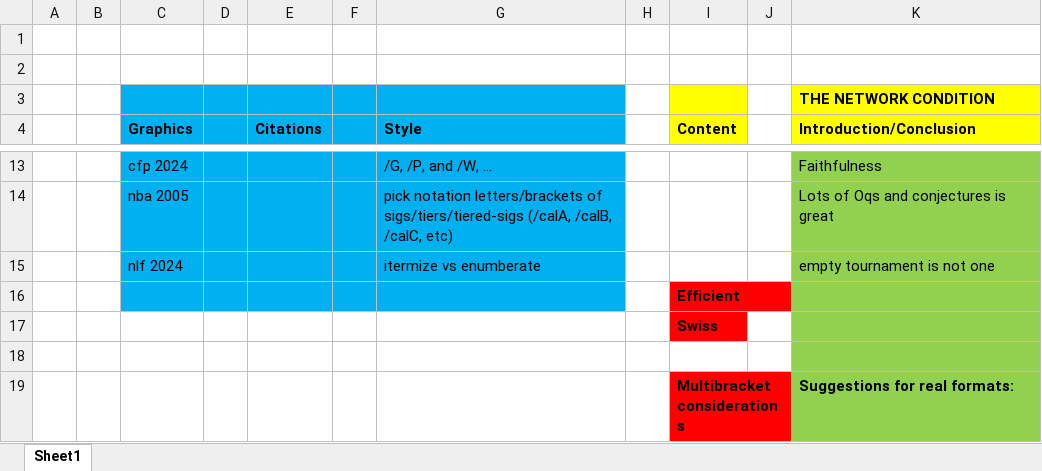
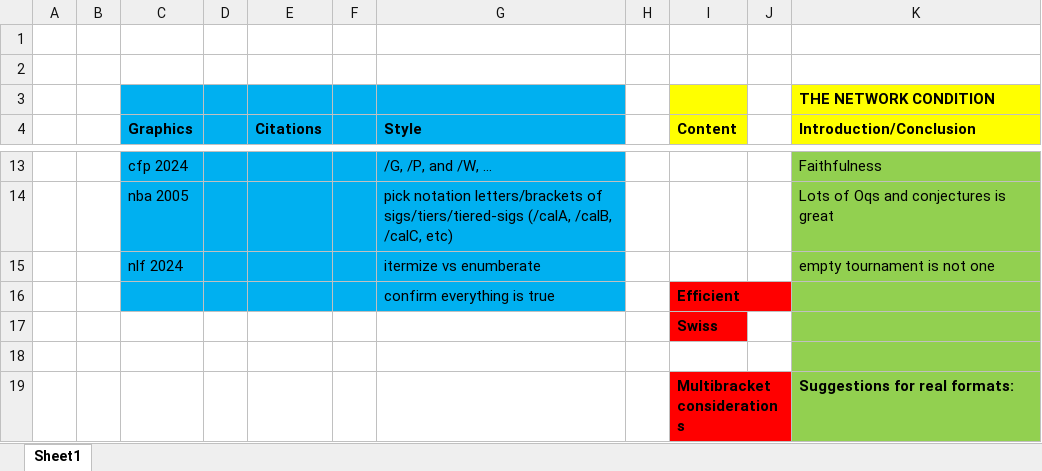
Before and after one commit to leofried/thesis, an Excel workbook: thesis-tex/todo.xlsx, sheet Sheet1, drawn as a sheet; only a part is shown, gaps mark what is left out; values as stored, in another font and other column widths than the file's, no borders; the diff names each change by its address in the sheet, - before the commit and + after, or states it on an @@ line.

```diff
--- a/thesis-tex/todo.xlsx (sheet Sheet1)
+++ b/thesis-tex/todo.xlsx (sheet Sheet1)
-G16 (Style): (empty)
+G16 (Style): confirm everything is true
```
Also changed, not shown: thesis-tex/images/Brackets.xlsx, 3 other files.
